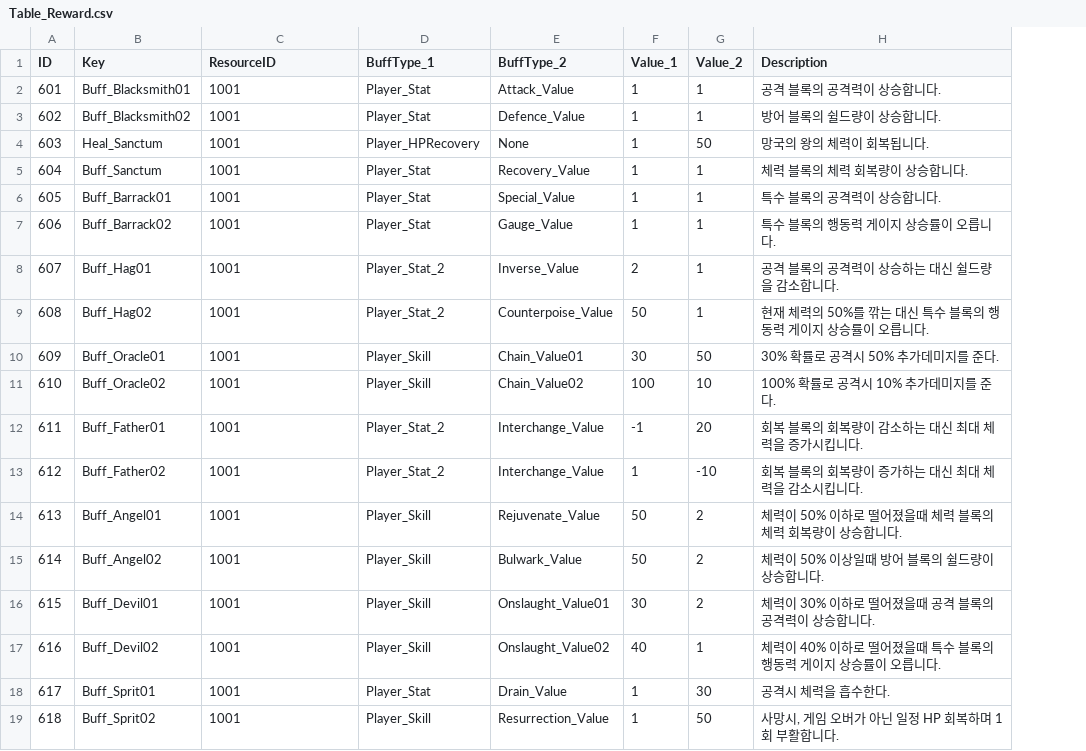
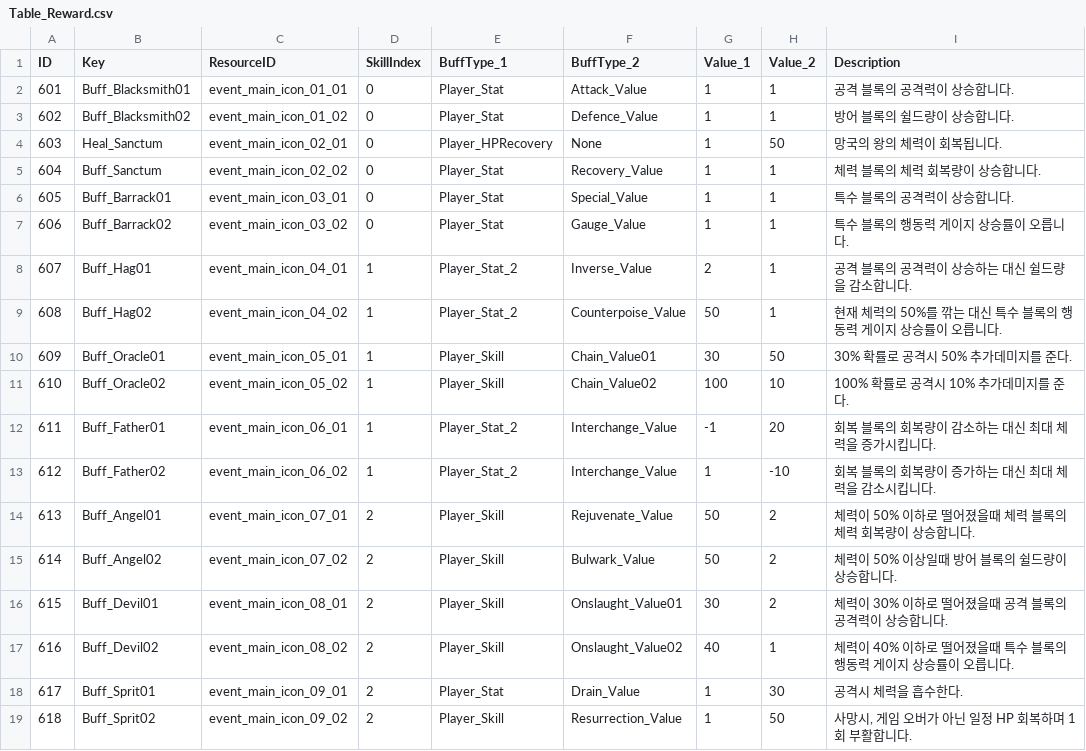
Before and after one commit to Kyungil-smart/08-firstcollabproject-Largegini, a CSV file: EOF/Assets/Resources/Tables/Table_Reward.csv, drawn as a sheet; the diff names each change by its address in the sheet, - before the commit and + after, or states it on an @@ line.

Commit message:
스킬 아이콘이 연결되도록 보상 테이블 최신화

```diff
--- a/EOF/Assets/Resources/Tables/Table_Reward.csv
+++ b/EOF/Assets/Resources/Tables/Table_Reward.csv
+column D (SkillIndex), rows 2-19: 0 | 0 | 0 | 0 | 0 | 0 | 1 | 1 | 1 | 1 | 1 | 1 | 2 | 2 | 2 | 2 | 2 | 2
-C2 (ResourceID): 1001
+C2 (ResourceID): event_main_icon_01_01
-C3 (ResourceID): 1001
+C3 (ResourceID): event_main_icon_01_02
-C4 (ResourceID): 1001
+C4 (ResourceID): event_main_icon_02_01
-C5 (ResourceID): 1001
+C5 (ResourceID): event_main_icon_02_02
-C6 (ResourceID): 1001
+C6 (ResourceID): event_main_icon_03_01
-C7 (ResourceID): 1001
+C7 (ResourceID): event_main_icon_03_02
-C8 (ResourceID): 1001
+C8 (ResourceID): event_main_icon_04_01
-C9 (ResourceID): 1001
+C9 (ResourceID): event_main_icon_04_02
-C10 (ResourceID): 1001
+C10 (ResourceID): event_main_icon_05_01
-C11 (ResourceID): 1001
+C11 (ResourceID): event_main_icon_05_02
-C12 (ResourceID): 1001
+C12 (ResourceID): event_main_icon_06_01
-C13 (ResourceID): 1001
+C13 (ResourceID): event_main_icon_06_02
-C14 (ResourceID): 1001
+C14 (ResourceID): event_main_icon_07_01
-C15 (ResourceID): 1001
+C15 (ResourceID): event_main_icon_07_02
-C16 (ResourceID): 1001
+C16 (ResourceID): event_main_icon_08_01
-C17 (ResourceID): 1001
+C17 (ResourceID): event_main_icon_08_02
-C18 (ResourceID): 1001
+C18 (ResourceID): event_main_icon_09_01
-C19 (ResourceID): 1001
+C19 (ResourceID): event_main_icon_09_02
```
